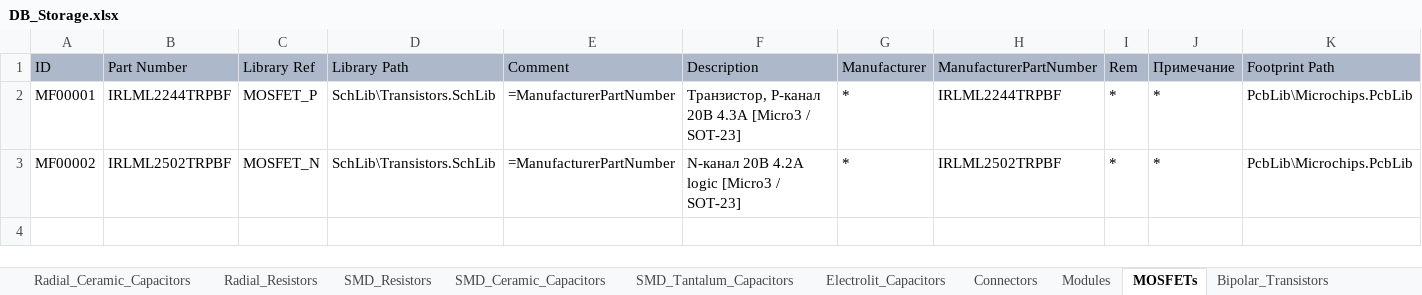
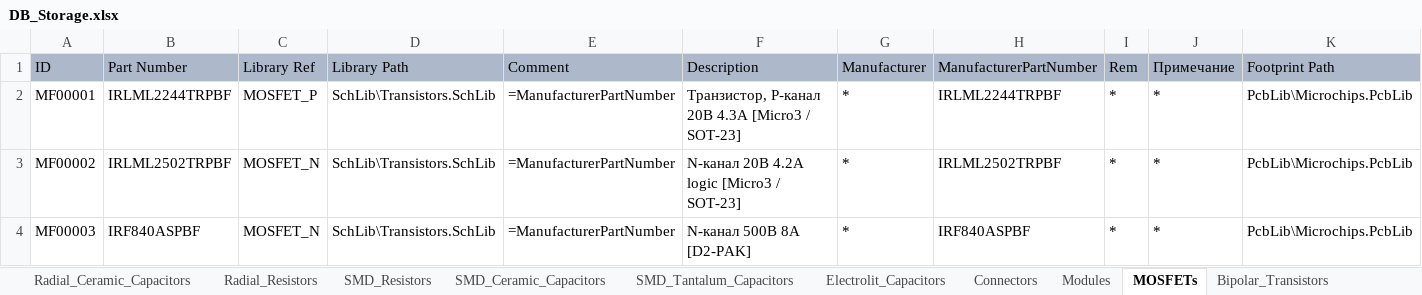
Before and after one commit to SergeyLadanov/AltiumComponentsDB, an Excel workbook: DB_Storage.xlsx, sheet MOSFETs, drawn as a sheet; only a part is shown; values as stored, in another font and other column widths than the file's, no borders; rows hold the shown columns only; the diff names each change by its address in the sheet, - before the commit and + after, or states it on an @@ line.

```diff
--- a/DB_Storage.xlsx (sheet MOSFETs)
+++ b/DB_Storage.xlsx (sheet MOSFETs)
+row 4: MF00003 | IRF840ASPBF | MOSFET_N | SchLib\Transistors.SchLib | =ManufacturerPartNumber | N-канал 500В 8А [D2-PAK] | * | IRF840ASPBF | * | * | PcbLib\Microchips.PcbLib
```
Also changed, not shown: sheet Power, sheet Tiristors_Diodes, sheet Switches, sheet Microchips.
